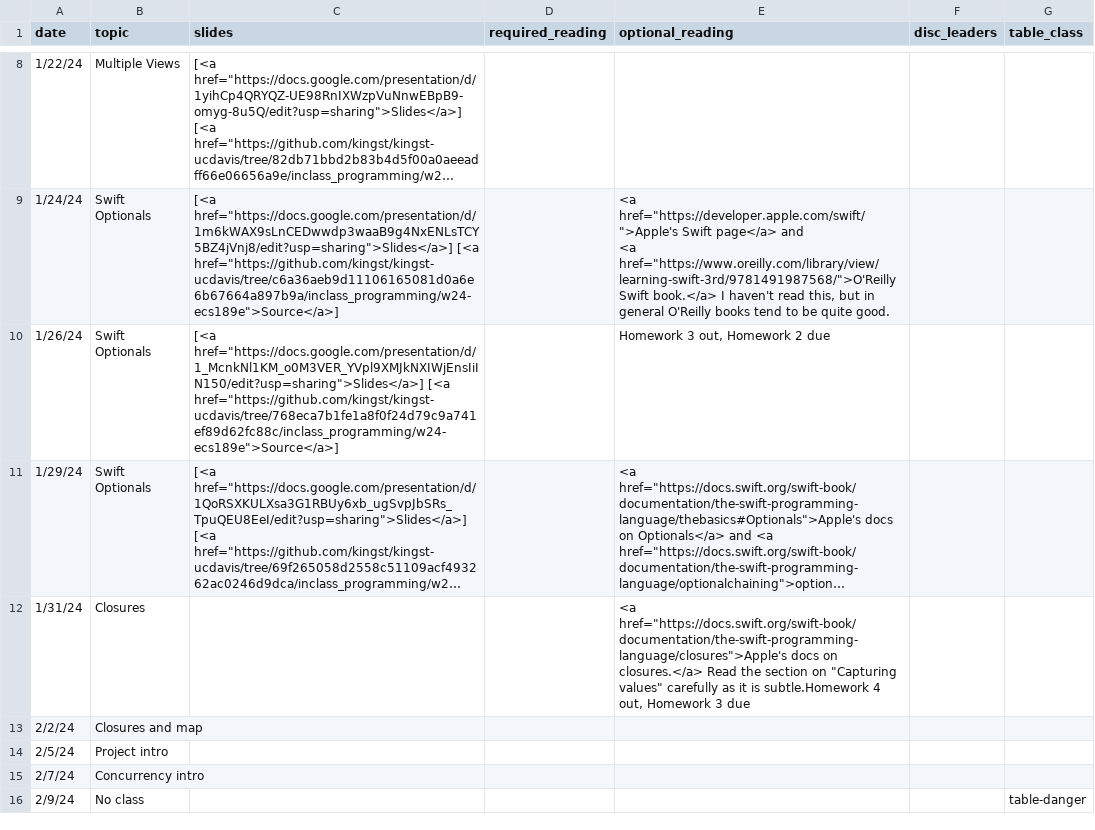
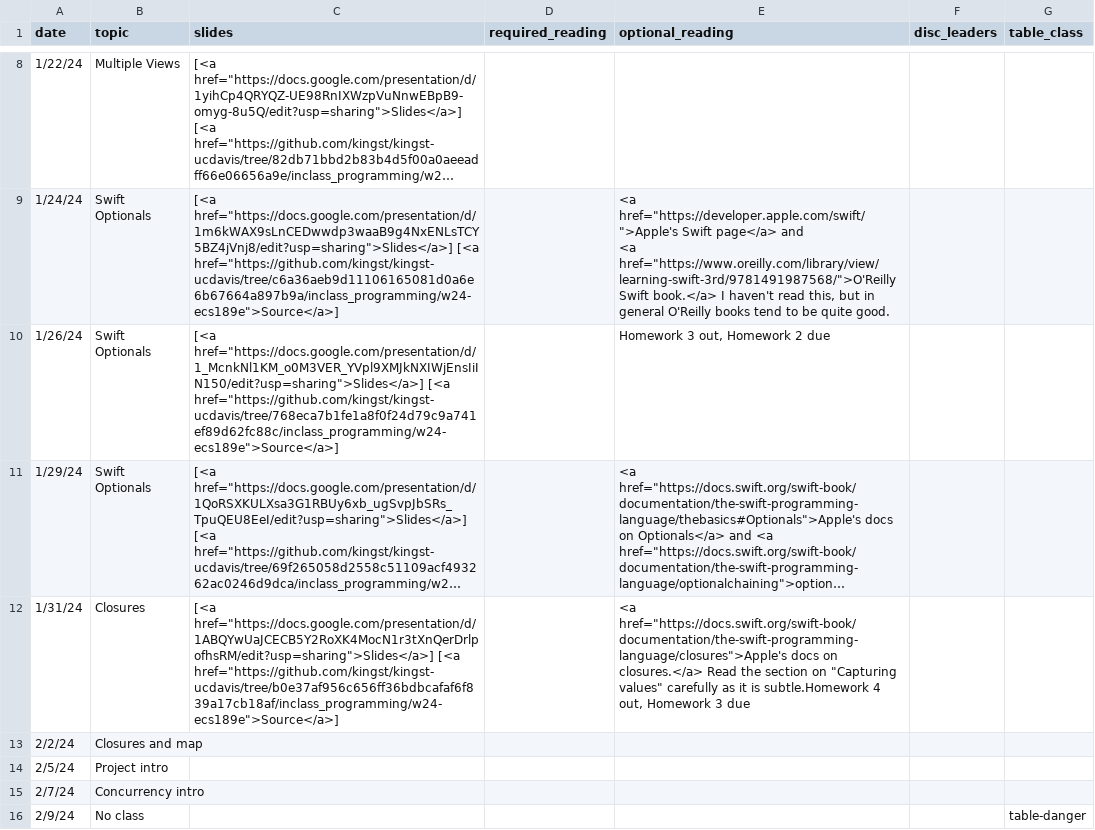
Before and after one commit to kingst/kingst-ucdavis, a CSV file: classes/w24-ecs189e/reading_list.csv, drawn as a sheet; only a part is shown, gaps mark what is left out; long unchanged cells end in …; the diff names each change by its address in the sheet, - before the commit and + after, or states it on an @@ line.

Commit message:
Bump reading list

```diff
--- a/classes/w24-ecs189e/reading_list.csv
+++ b/classes/w24-ecs189e/reading_list.csv
-C12 (slides): (empty)
+C12 (slides): [<a href="https://docs.google.com/presentation/d/1ABQYwUaJCECB5Y2RoXK4MocN1r3tXnQerDrlpofhsRM/edit?usp=sharing">Slides</a>] [<a href="https://github.com/kingst/kingst-ucdavis/tree/b0e37af956c656ff36bdbcafaf6f839a17cb18af/inclass_programming/w24-ecs189e">Source</a>]
```
